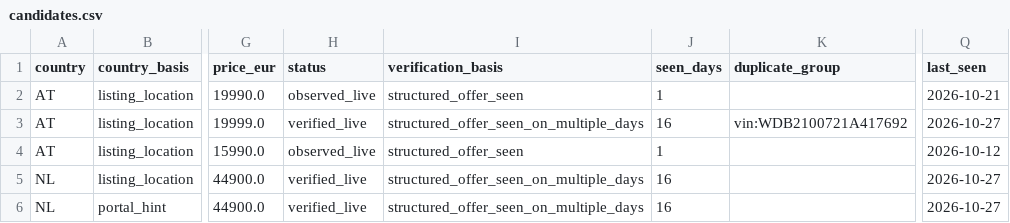
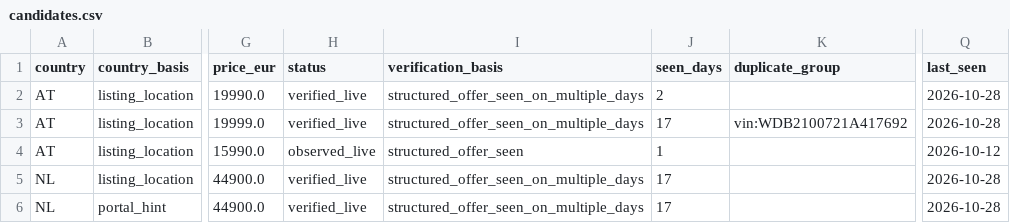
Before and after one commit to meinkleinerkleingarten-cpu/mercedes-e50-amg-monitor, a CSV file: e50_amg_bot/candidates.csv, drawn as a sheet; only a part is shown, gaps mark what is left out; the diff names each change by its address in the sheet, - before the commit and + after, or states it on an @@ line.

```diff
--- a/e50_amg_bot/candidates.csv
+++ b/e50_amg_bot/candidates.csv
-H2 (status): observed_live
+H2 (status): verified_live
-I2 (verification_basis): structured_offer_seen
+I2 (verification_basis): structured_offer_seen_on_multiple_days
-J2 (seen_days): 1
+J2 (seen_days): 2
-Q2 (last_seen): 2026-10-21
+Q2 (last_seen): 2026-10-28
-J3 (seen_days): 16
+J3 (seen_days): 17
-Q3 (last_seen): 2026-10-27
+Q3 (last_seen): 2026-10-28
-J5:J6 (seen_days): 16
+J5:J6 (seen_days): 17
-Q5:Q6 (last_seen): 2026-10-27
+Q5:Q6 (last_seen): 2026-10-28
```
Also changed, not shown: 3 other files.
